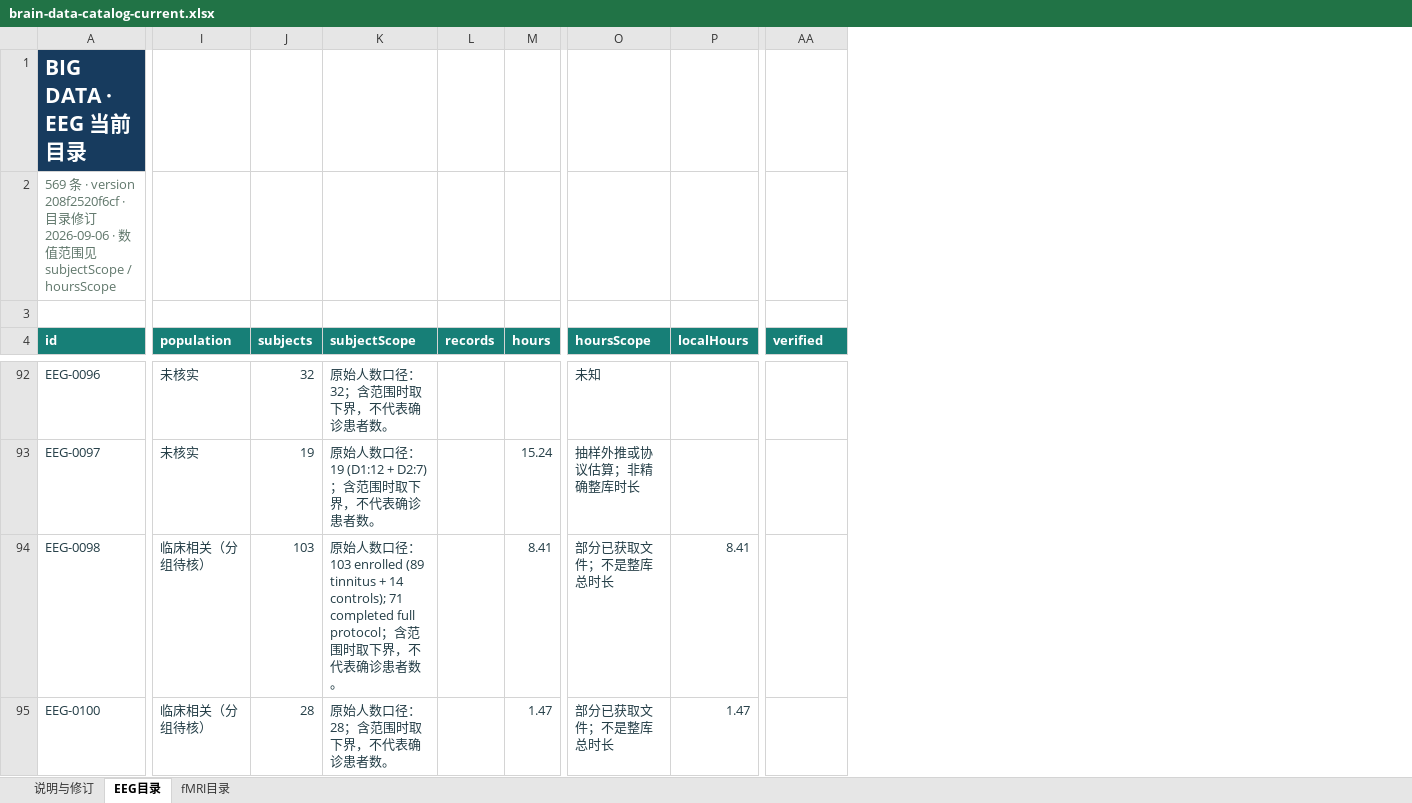
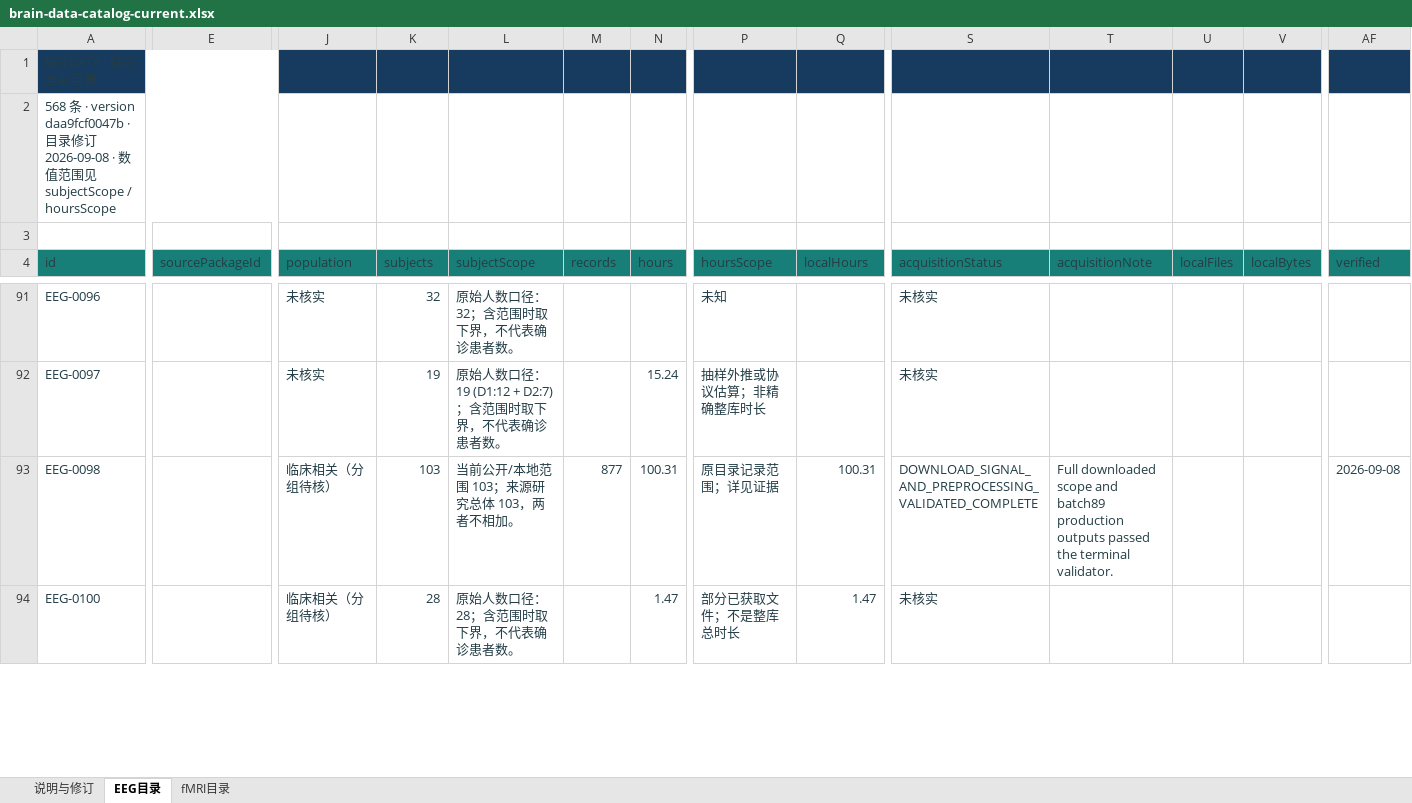
Before and after one commit to Townzc/Big-EEG-Data, an Excel workbook: public/brain-data-catalog-current.xlsx, sheet EEG目录, drawn as a sheet; only a part is shown, gaps mark what is left out; values as stored, in another font and other column widths than the file's, no borders; table styles not drawn; removed rows and columns are numbered as before the commit, all else as after; the diff covers the shown part only; the diff names each change by its address in the sheet, - before the commit and + after, or states it on an @@ line.

Commit message:
Reconcile EEG catalog and acquisition progress

```diff
--- a/public/brain-data-catalog-current.xlsx (sheet EEG目录)
+++ b/public/brain-data-catalog-current.xlsx (sheet EEG目录)
+column E (sourcePackageId), empty
+column S (acquisitionStatus), rows 91-94: 未核实 | 未核实 | DOWNLOAD_SIGNAL_AND_PREPROCESSING_VALIDATED_COMPLETE | 未核实
+column T (acquisitionNote), row 93: Full downloaded scope and batch89 production outputs passed the terminal validator.
+column U (localFiles), empty
+column V (localBytes), empty
@@ A1 bold: on → off, text colour: #FFFFFF → #233D46, text size: smaller @@
-A1:H1 merged
+A1:H1 merged
-J1:Q1 fill: none
+J1:Q1 fill: #173B5E
-AF1 fill: none
+AF1 fill: #173B5E
-A2 (id): 569 条 · version 208f2520f6cf · 目录修订 2026-09-06 · 数…
+A2 (id): 568 条 · version daa9fcf0047b · 目录修订 2026-09-08 · 数…
-A2 text colour: #60776B
+A2 text colour: #233D46
-A2:H2 merged
+A2:H2 merged
@@ A4 bold: on → off, text colour: #FFFFFF → #233D46 @@
@@ J4:Q4 bold: on → off, text colour: #FFFFFF → #233D46 @@
@@ AF4 bold: on → off, text colour: #FFFFFF → #233D46 @@
-L93 (subjectScope): 原始人数口径：103 enrolled (89 tinnitus + 14 controls); 71 completed full protocol；含范围时取下界，不代表确诊患者数。
+L93 (subjectScope): 当前公开/本地范围 103；来源研究总体 103，两者不相加。
-M93 (records): (empty)
+M93 (records): 877
-N93 (hours): 8.41
+N93 (hours): 100.31
-P93 (hoursScope): 部分已获取文件；不是整库总时长
+P93 (hoursScope): 原目录记录范围；详见证据
-Q93 (localHours): 8.41
+Q93 (localHours): 100.31
-AF93 (verified): (empty)
+AF93 (verified): 2026-09-08
```
Also changed, not shown: 1 removed row, 73 edited cells and cell formats elsewhere in this sheet, sheet fMRI目录, sheet 说明与修订, formulas that keep their value, 18 other files.
